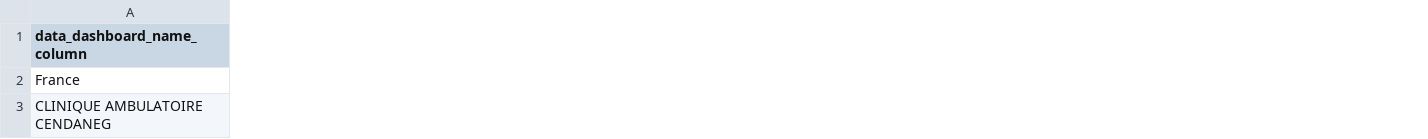
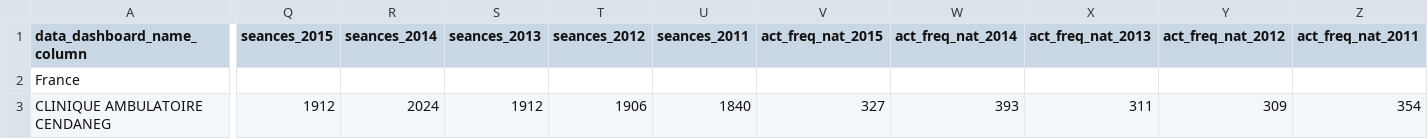
Before and after one commit to etoubleau/keel-billed, a CSV file: hospiboard/data_sources/my_dashbaords_data.csv, drawn as a sheet; only a part is shown, gaps mark what is left out; the diff covers the shown part only; the diff names each change by its address in the sheet, - before the commit and + after, or states it on an @@ line.

Commit message:
Update report and dashboarD

```diff
--- a/hospiboard/data_sources/my_dashbaords_data.csv
+++ b/hospiboard/data_sources/my_dashbaords_data.csv
+column Q (seances_2015), row 3: 1912
+column R (seances_2014), row 3: 2024
+column S (seances_2013), row 3: 1912
+column T (seances_2012), row 3: 1906
+column U (seances_2011), row 3: 1840
+column V (act_freq_nat_2015), row 3: 327
+column W (act_freq_nat_2014), row 3: 393
+column X (act_freq_nat_2013), row 3: 311
+column Y (act_freq_nat_2012), row 3: 309
+column Z (act_freq_nat_2011), row 3: 354
```
Also changed, not shown: 10 added columns elsewhere in this file, 1 other file.
